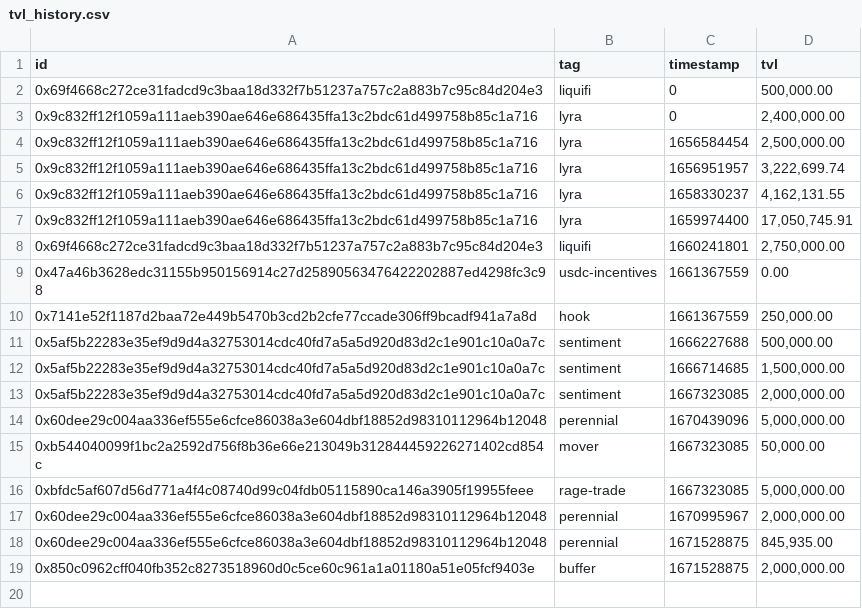
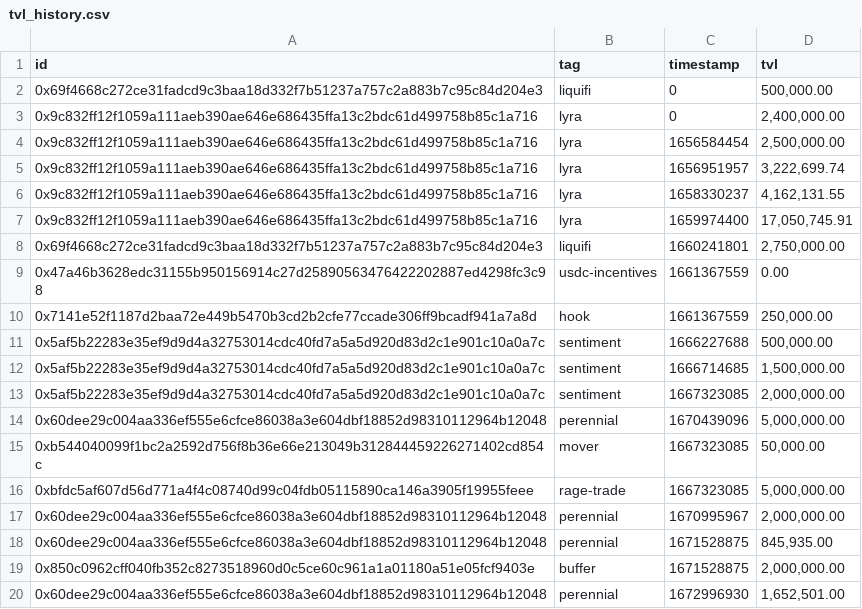
Before and after one commit to sherlock-protocol/sherlock-v2-indexer, a CSV file: meta/tvl_history.csv, drawn as a sheet.

Commit message:
feat: increase Perennial coverage

```diff
--- a/meta/tvl_history.csv
+++ b/meta/tvl_history.csv
@@ -19 +19,2 @@ id,tag,timestamp,tvl
 0x850c0962cff040fb352c8273518960d0c5ce60c961a1a01180a51e05fcf9403e,buffer,1671528875,"2,000,000.00"
+0x60dee29c004aa336ef555e6cfce86038a3e604dbf18852d98310112964b12048,perennial,1672996930,"1,652,501.00"
```
